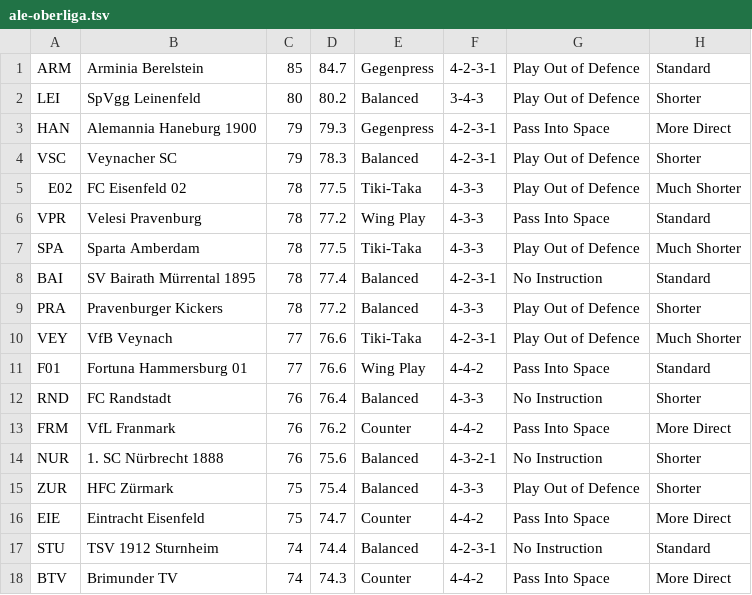
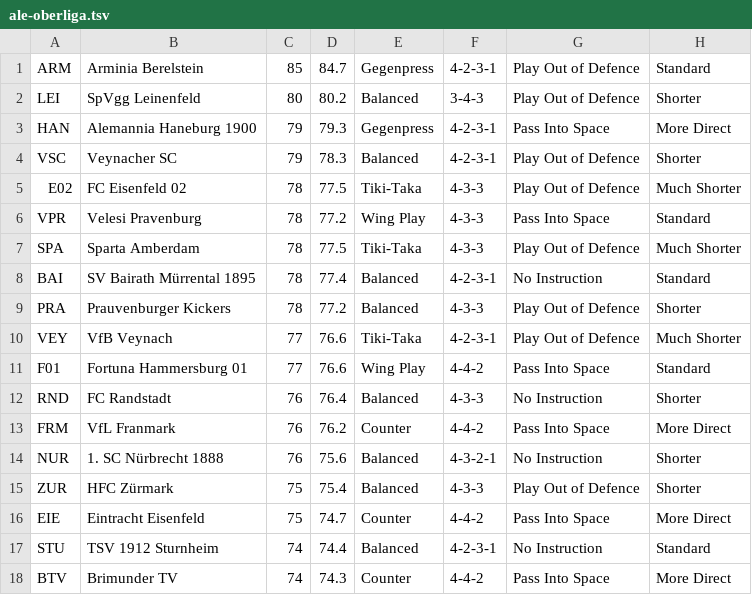
Before and after one commit to auroruse/avium-football-engine, a TSV file: src/presets/ale-oberliga.tsv, drawn as a sheet; only a part is shown; the diff names each change by its address in the sheet, - before the commit and + after, or states it on an @@ line.

```diff
--- a/src/presets/ale-oberliga.tsv
+++ b/src/presets/ale-oberliga.tsv
-B9: Pravenburger Kickers
+B9: Prauvenburger Kickers
```
